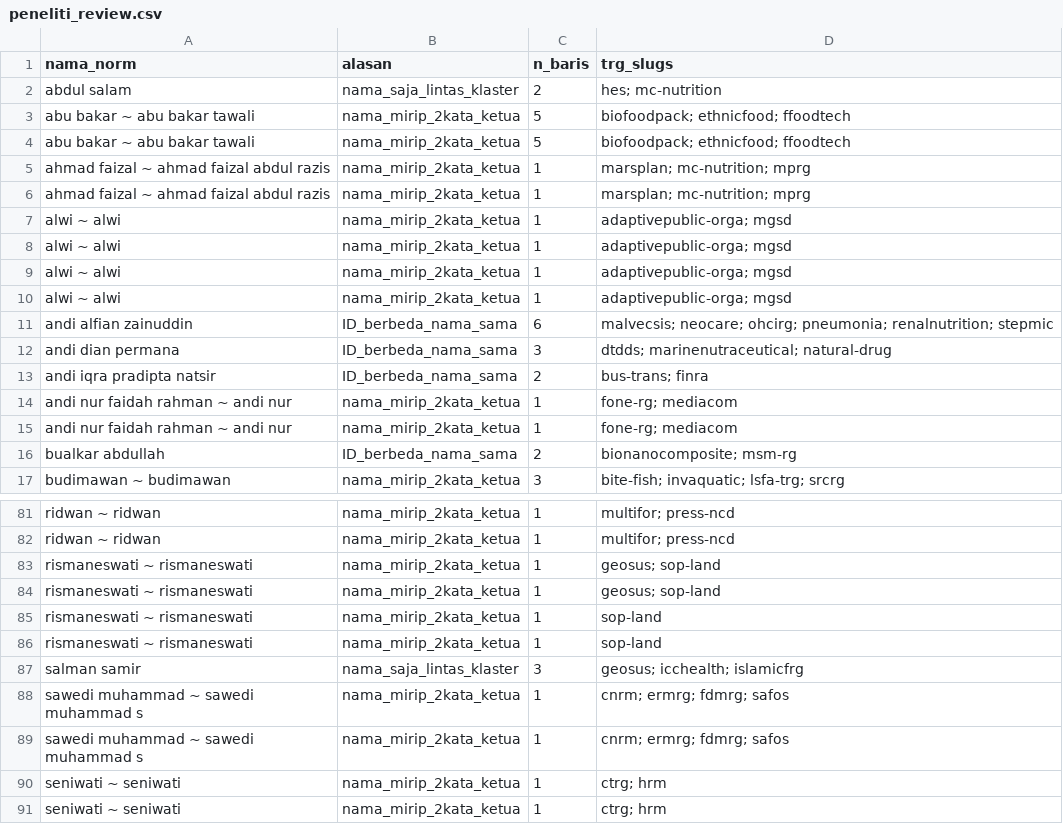
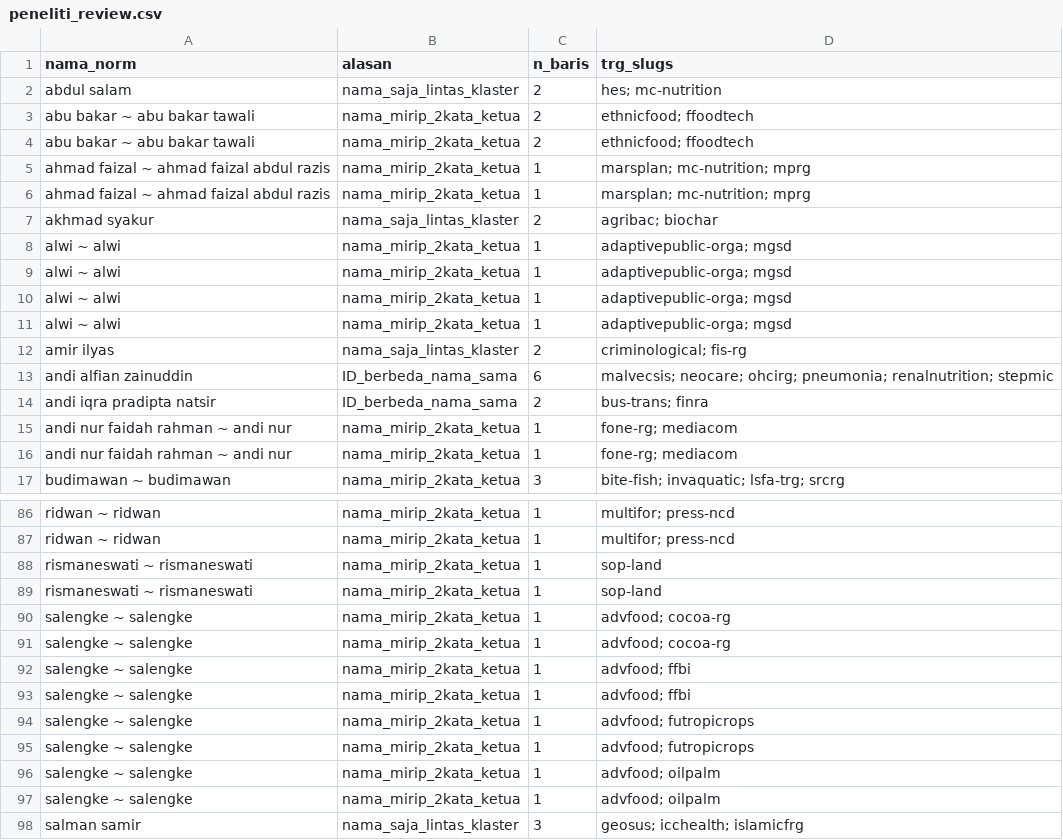
Before and after one commit to andiimam-arun/claude_andiimam, a CSV file: data/trg/peneliti_review.csv, drawn as a sheet; only a part is shown, gaps mark what is left out; the shorter side is filled out with more unchanged rows; the diff covers the shown part only.

```diff
--- a/data/trg/peneliti_review.csv
+++ b/data/trg/peneliti_review.csv
@@ -2,6 +2,7 @@ nama_norm,alasan,n_baris,trg_slugs
 abdul salam,nama_saja_lintas_klaster,2,hes; mc-nutrition
-abu bakar ~ abu bakar tawali,nama_mirip_2kata_ketua,5,biofoodpack; ethnicfood; ffoodtech
-abu bakar ~ abu bakar tawali,nama_mirip_2kata_ketua,5,biofoodpack; ethnicfood; ffoodtech
+abu bakar ~ abu bakar tawali,nama_mirip_2kata_ketua,2,ethnicfood; ffoodtech
+abu bakar ~ abu bakar tawali,nama_mirip_2kata_ketua,2,ethnicfood; ffoodtech
 ahmad faizal ~ ahmad faizal abdul razis,nama_mirip_2kata_ketua,1,marsplan; mc-nutrition; mprg
 ahmad faizal ~ ahmad faizal abdul razis,nama_mirip_2kata_ketua,1,marsplan; mc-nutrition; mprg
+akhmad syakur,nama_saja_lintas_klaster,2,agribac; biochar
 alwi ~ alwi,nama_mirip_2kata_ketua,1,adaptivepublic-orga; mgsd
@@ -10,4 +11,4 @@ alwi ~ alwi,nama_mirip_2kata_ketua,1,adaptivepublic-orga; mgsd
 alwi ~ alwi,nama_mirip_2kata_ketua,1,adaptivepublic-orga; mgsd
+amir ilyas,nama_saja_lintas_klaster,2,criminological; fis-rg
 andi alfian zainuddin,ID_berbeda_nama_sama,6,malvecsis; neocare; ohcirg; pneumonia; renalnutrition; stepmic
-andi dian permana,ID_berbeda_nama_sama,3,dtdds; marinenutraceutical; natural-drug
 andi iqra pradipta natsir,ID_berbeda_nama_sama,2,bus-trans; finra
@@ -15,3 +16,2 @@ andi nur faidah rahman ~ andi nur,nama_mirip_2kata_ketua,1,fone-rg; mediacom
 andi nur faidah rahman ~ andi nur,nama_mirip_2kata_ketua,1,fone-rg; mediacom
-bualkar abdullah,ID_berbeda_nama_sama,2,bionanocomposite; msm-rg
 budimawan ~ budimawan,nama_mirip_2kata_ketua,3,bite-fish; invaquatic; lsfa-trg; srcrg
@@ -82,6 +87,12 @@ ridwan ~ ridwan,nama_mirip_2kata_ketua,1,multifor; press-ncd
 ridwan ~ ridwan,nama_mirip_2kata_ketua,1,multifor; press-ncd
-rismaneswati ~ rismaneswati,nama_mirip_2kata_ketua,1,geosus; sop-land
-rismaneswati ~ rismaneswati,nama_mirip_2kata_ketua,1,geosus; sop-land
 rismaneswati ~ rismaneswati,nama_mirip_2kata_ketua,1,sop-land
 rismaneswati ~ rismaneswati,nama_mirip_2kata_ketua,1,sop-land
+salengke ~ salengke,nama_mirip_2kata_ketua,1,advfood; cocoa-rg
+salengke ~ salengke,nama_mirip_2kata_ketua,1,advfood; cocoa-rg
+salengke ~ salengke,nama_mirip_2kata_ketua,1,advfood; ffbi
+salengke ~ salengke,nama_mirip_2kata_ketua,1,advfood; ffbi
+salengke ~ salengke,nama_mirip_2kata_ketua,1,advfood; futropicrops
+salengke ~ salengke,nama_mirip_2kata_ketua,1,advfood; futropicrops
+salengke ~ salengke,nama_mirip_2kata_ketua,1,advfood; oilpalm
+salengke ~ salengke,nama_mirip_2kata_ketua,1,advfood; oilpalm
 salman samir,nama_saja_lintas_klaster,3,geosus; icchealth; islamicfrg
```
Also changed, not shown: 8 added rows, 1 removed row and 6 edited cells elsewhere in this file, data/openalex/tinjau.csv, data/trg/ketua_diduga.csv, 26 other files.
